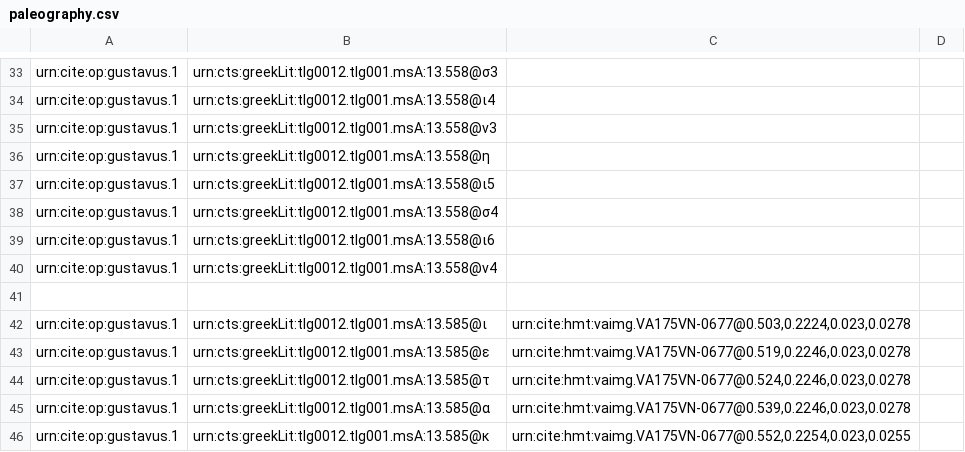
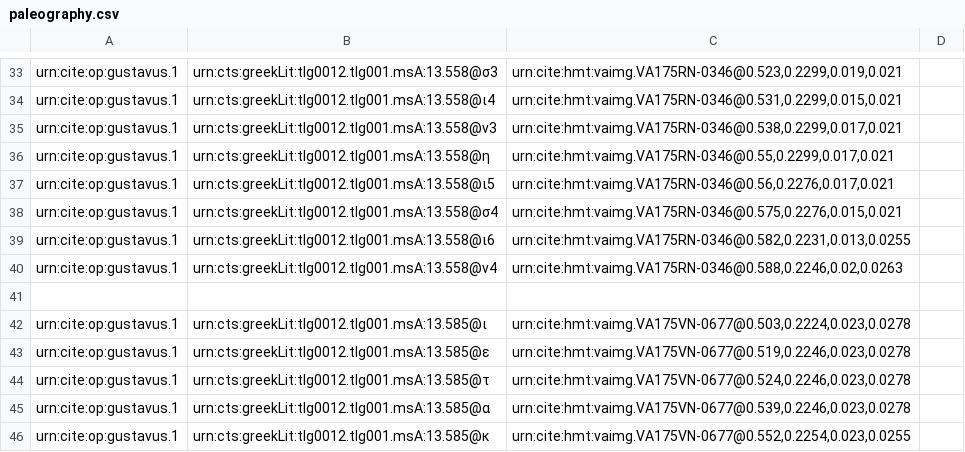
Before and after one commit to hmteditors/gustavus, a CSV file: collections/paleography.csv, drawn as a sheet; only a part is shown, gaps mark what is left out; the diff covers the shown part only; the diff names each change by its address in the sheet, - before the commit and + after, or states it on an @@ line.

```diff
--- a/collections/paleography.csv
+++ b/collections/paleography.csv
-C33: (empty)
+C33: urn:cite:hmt:vaimg.VA175RN-0346@0.523,0.2299,0.019,0.021
-C34: (empty)
+C34: urn:cite:hmt:vaimg.VA175RN-0346@0.531,0.2299,0.015,0.021
-C35: (empty)
+C35: urn:cite:hmt:vaimg.VA175RN-0346@0.538,0.2299,0.017,0.021
-C36: (empty)
+C36: urn:cite:hmt:vaimg.VA175RN-0346@0.55,0.2299,0.017,0.021
-C37: (empty)
+C37: urn:cite:hmt:vaimg.VA175RN-0346@0.56,0.2276,0.017,0.021
-C38: (empty)
+C38: urn:cite:hmt:vaimg.VA175RN-0346@0.575,0.2276,0.015,0.021
-C39: (empty)
+C39: urn:cite:hmt:vaimg.VA175RN-0346@0.582,0.2231,0.013,0.0255
-C40: (empty)
+C40: urn:cite:hmt:vaimg.VA175RN-0346@0.588,0.2246,0.02,0.0263
```
Also changed, not shown: 28 edited cells elsewhere in this file.
